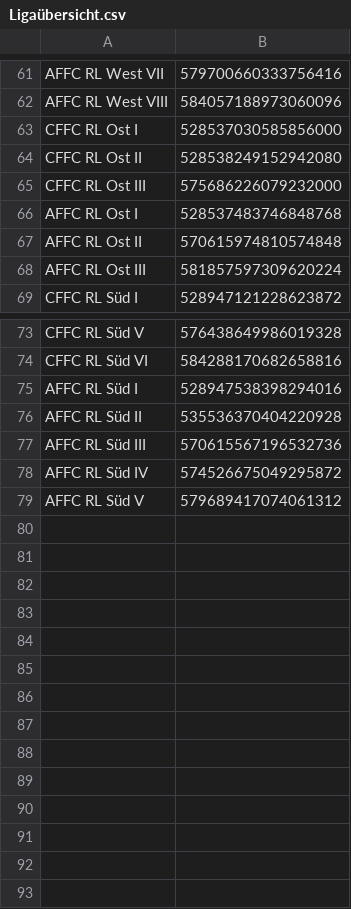
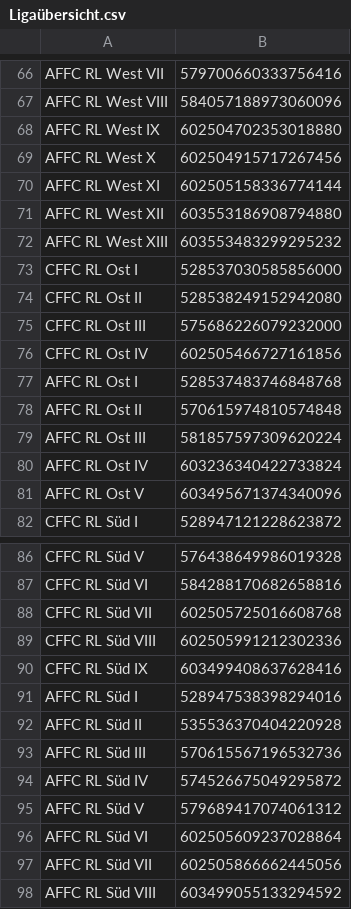
Before and after one commit to aristocat85/dstbundesliga, a CSV file: Ligaübersicht.csv, drawn as a sheet; only a part is shown, gaps mark what is left out; the diff covers the shown part only; the diff names each change by its address in the sheet, - before the commit and + after, or states it on an @@ line.

```diff
--- a/Ligaübersicht.csv
+++ b/Ligaübersicht.csv
+row 68: AFFC RL West IX | 602504702353018880
+row 69: AFFC RL West X | 602504915717267456
+row 70: AFFC RL West XI | 602505158336774144
+row 71: AFFC RL West XII | 603553186908794880
+row 72: AFFC RL West XIII | 603553483299295232
+row 76: CFFC RL Ost IV | 602505466727161856
+row 80: AFFC RL Ost IV | 603236340422733824
+row 81: AFFC RL Ost V | 603495671374340096
+row 88: CFFC RL Süd VII | 602505725016608768
+row 89: CFFC RL Süd VIII | 602505991212302336
+row 90: CFFC RL Süd IX | 603499408637628416
+row 96: AFFC RL Süd VI | 602505609237028864
+row 97: AFFC RL Süd VII | 602505866662445056
+row 98: AFFC RL Süd VIII | 603499055133294592
```
Also changed, not shown: 11 added rows, 6 removed rows and 6 edited cells elsewhere in this file, 2 other files.
